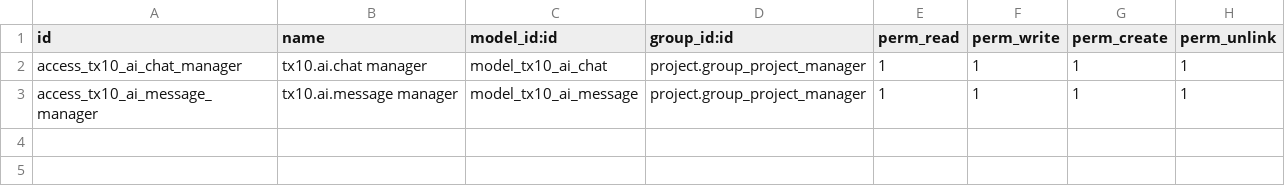
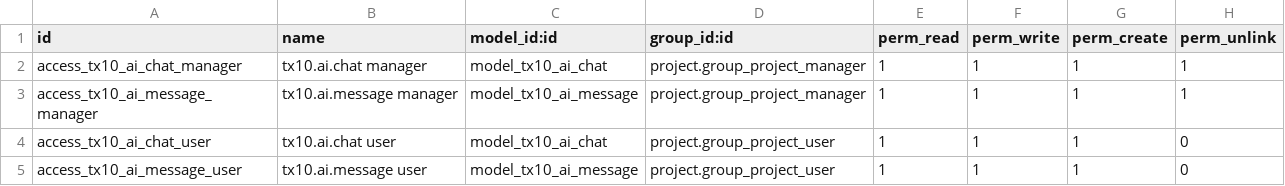
Before and after one commit to teamx10/tx10-odoo, a CSV file: custom_addons/tx10_ai/security/ir.model.access.csv, drawn as a sheet; the diff names each change by its address in the sheet, - before the commit and + after, or states it on an @@ line.

Commit message:
[FIX] tx10_ai: noupdate on security rules, add user-group ACL, null guard in formatPrice

```diff
--- a/custom_addons/tx10_ai/security/ir.model.access.csv
+++ b/custom_addons/tx10_ai/security/ir.model.access.csv
+row 4: access_tx10_ai_chat_user | tx10.ai.chat user | model_tx10_ai_chat | project.group_project_user | 1 | 1 | 1 | 0
+row 5: access_tx10_ai_message_user | tx10.ai.message user | model_tx10_ai_message | project.group_project_user | 1 | 1 | 1 | 0
```
Also changed, not shown: 2 other files.
